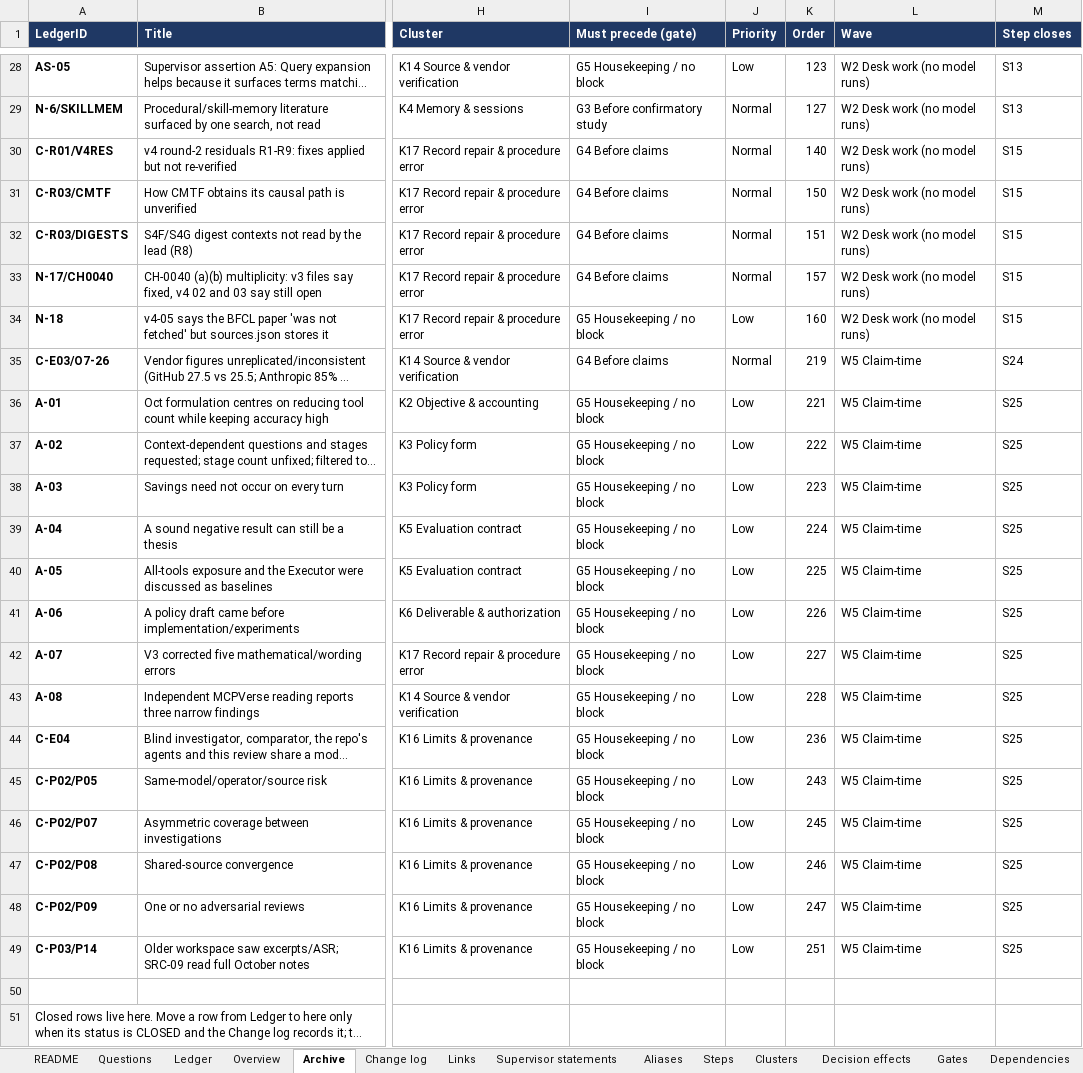
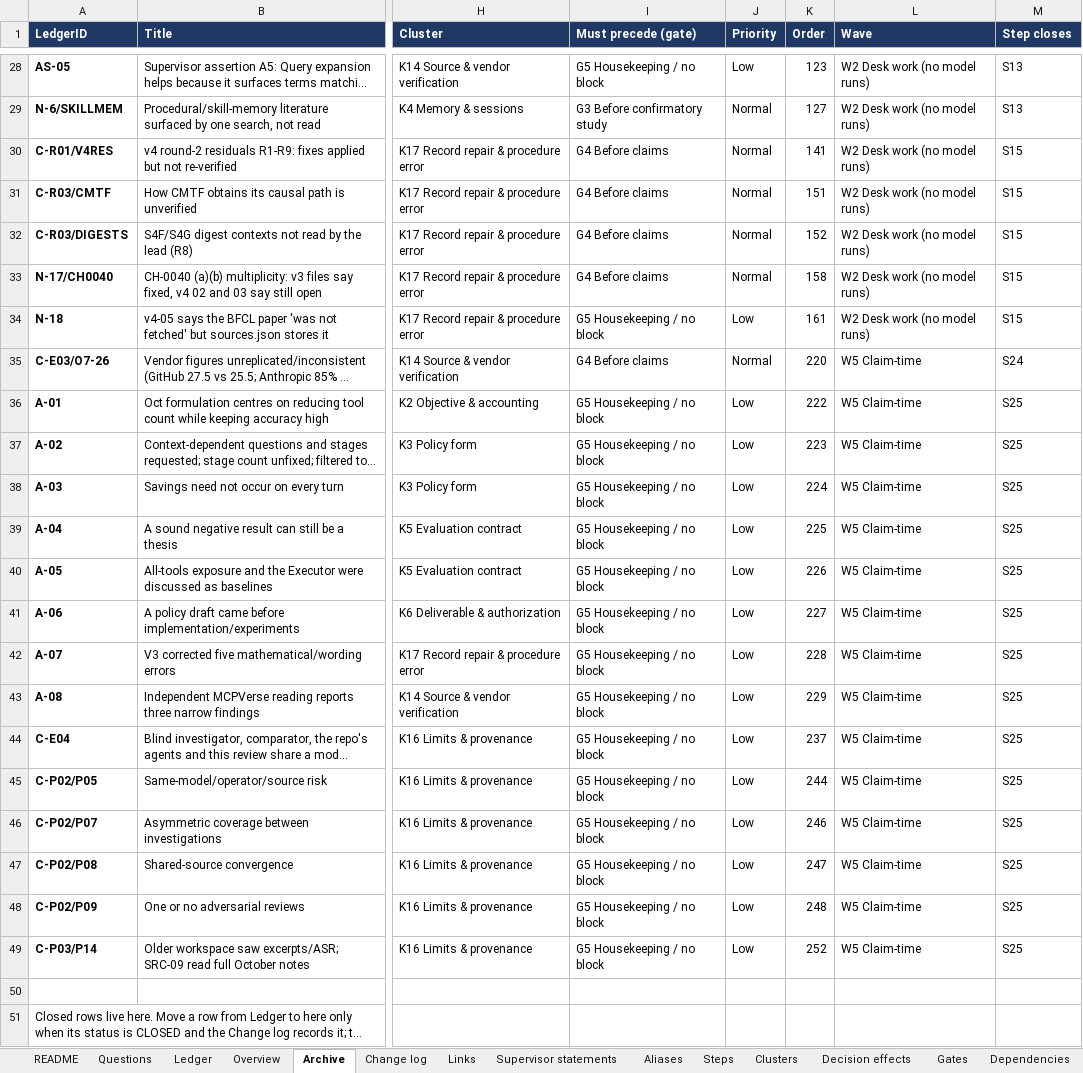
Before and after one commit to omarelansary/thesis-policy-design, an Excel workbook: design/ledger/PROJECT_A_OPEN_ITEMS_LEDGER.xlsx, sheet Archive, drawn as a sheet; only a part is shown, gaps mark what is left out; long unchanged cells end in …; values as stored, in another font and other column widths than the file's, no borders; the diff names each change by its address in the sheet, - before the commit and + after, or states it on an @@ line.

```diff
--- a/design/ledger/PROJECT_A_OPEN_ITEMS_LEDGER.xlsx (sheet Archive)
+++ b/design/ledger/PROJECT_A_OPEN_ITEMS_LEDGER.xlsx (sheet Archive)
-K30 (Order): 140
+K30 (Order): 141
-K31 (Order): 150
+K31 (Order): 151
-K32 (Order): 151
+K32 (Order): 152
-K33 (Order): 157
+K33 (Order): 158
-K34 (Order): 160
+K34 (Order): 161
-K35 (Order): 219
+K35 (Order): 220
-K36 (Order): 221
+K36 (Order): 222
-K37 (Order): 222
+K37 (Order): 223
-K38 (Order): 223
+K38 (Order): 224
-K39 (Order): 224
+K39 (Order): 225
-K40 (Order): 225
+K40 (Order): 226
-K41 (Order): 226
+K41 (Order): 227
-K42 (Order): 227
+K42 (Order): 228
-K43 (Order): 228
+K43 (Order): 229
-K44 (Order): 236
+K44 (Order): 237
-K45 (Order): 243
+K45 (Order): 244
-K46 (Order): 245
+K46 (Order): 246
-K47 (Order): 246
+K47 (Order): 247
-K48 (Order): 247
+K48 (Order): 248
-K49 (Order): 251
+K49 (Order): 252
```
Also changed, not shown: sheet Ledger, sheet Change log, sheet README, sheet Steps, 10 other files.
